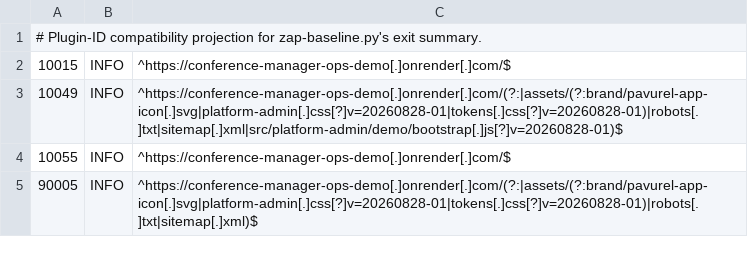
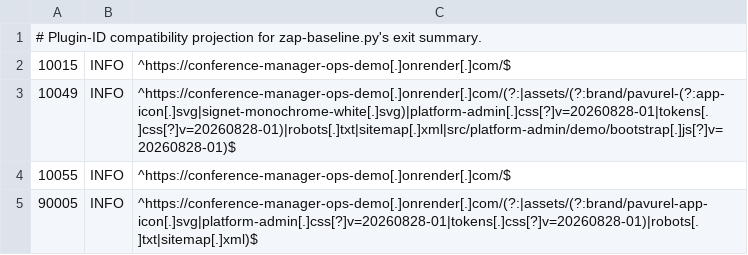
Before and after one commit to floriankreutzer/conference-manager, a TSV file: .zap/platform-demo-summary.tsv, drawn as a sheet.

Commit message:
fix(security): classify final DAST assets

```diff
--- a/.zap/platform-demo-summary.tsv
+++ b/.zap/platform-demo-summary.tsv
@@ -2,3 +2,3 @@
 10015	INFO	^https://conference-manager-ops-demo[.]onrender[.]com/$
-10049	INFO	^https://conference-manager-ops-demo[.]onrender[.]com/(?:|assets/(?:brand/pavurel-app-icon[.]svg|platform-admin[.]css[?]v=20260828-01|tokens[.]css[?]v=20260828-01)|robots[.]txt|sitemap[.]xml|src/platform-admin/demo/bootstrap[.]js[?]v=20260828-01)$
+10049	INFO	^https://conference-manager-ops-demo[.]onrender[.]com/(?:|assets/(?:brand/pavurel-(?:app-icon[.]svg|signet-monochrome-white[.]svg)|platform-admin[.]css[?]v=20260828-01|tokens[.]css[?]v=20260828-01)|robots[.]txt|sitemap[.]xml|src/platform-admin/demo/bootstrap[.]js[?]v=20260828-01)$
 10055	INFO	^https://conference-manager-ops-demo[.]onrender[.]com/$
```
Also changed, not shown: .zap/platform-demo.tsv, .zap/static-launchpad-summary.tsv, 1 other file.
